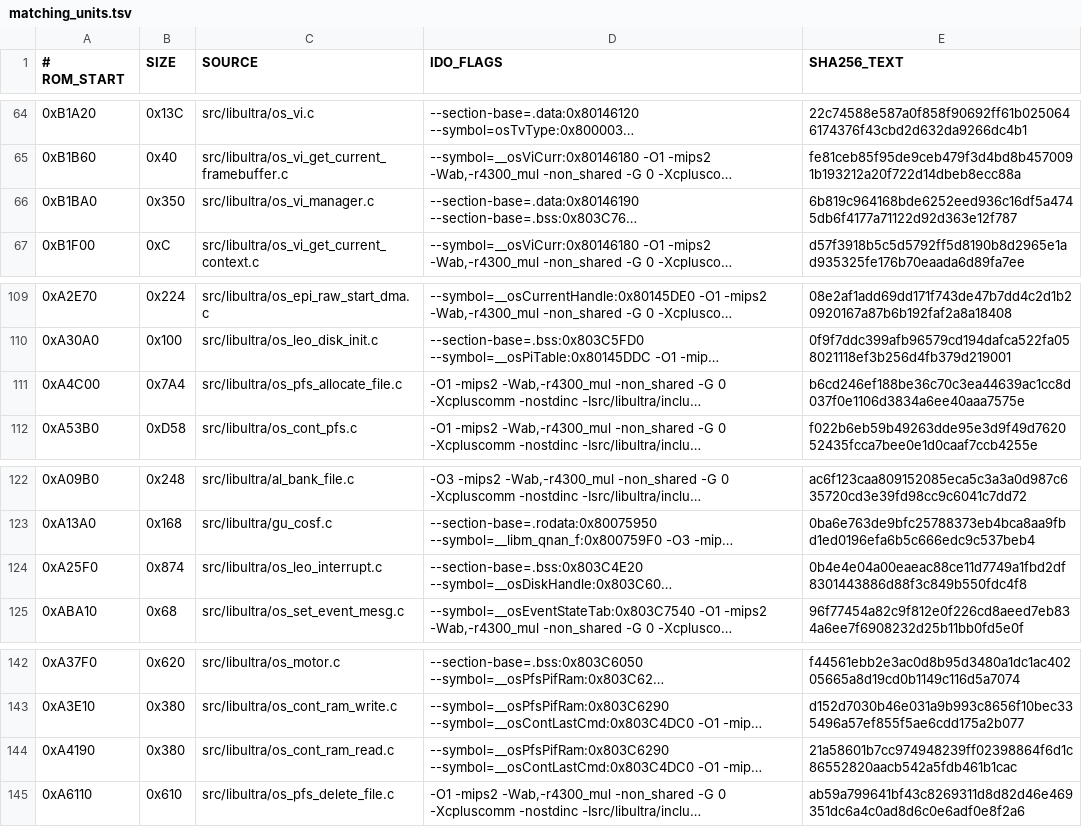
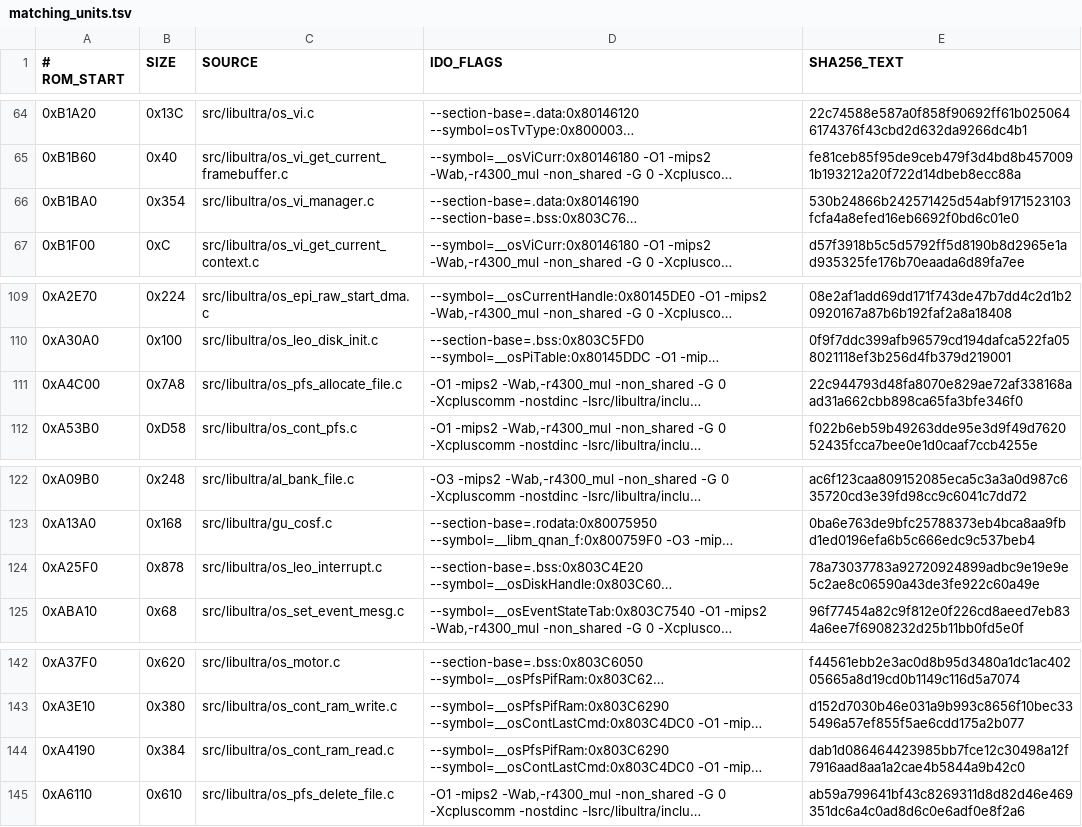
Before and after one commit to TheGh0stShip/BattleTanx, a TSV file: config/us/matching_units.tsv, drawn as a sheet; only a part is shown, gaps mark what is left out; long unchanged cells end in …; the diff names each change by its address in the sheet, - before the commit and + after, or states it on an @@ line.

```diff
--- a/config/us/matching_units.tsv
+++ b/config/us/matching_units.tsv
-B66 (SIZE): 0x350
+B66 (SIZE): 0x354
-E66 (SHA256_TEXT): 6b819c964168bde6252eed936c16df5a4745db6f4177a71122d92d363e12f787
+E66 (SHA256_TEXT): 530b24866b242571425d54abf9171523103fcfa4a8efed16eb6692f0bd6c01e0
-B111 (SIZE): 0x7A4
+B111 (SIZE): 0x7A8
-E111 (SHA256_TEXT): b6cd246ef188be36c70c3ea44639ac1cc8d037f0e1106d3834a6ee40aaa7575e
+E111 (SHA256_TEXT): 22c944793d48fa8070e829ae72af338168aad31a662cbb898ca65fa3bfe346f0
-B124 (SIZE): 0x874
+B124 (SIZE): 0x878
-E124 (SHA256_TEXT): 0b4e4e04a00eaeac88ce11d7749a1fbd2df8301443886d88f3c849b550fdc4f8
+E124 (SHA256_TEXT): 78a73037783a92720924899adbc9e19e9e5c2ae8c06590a43de3fe922c60a49e
-B144 (SIZE): 0x380
+B144 (SIZE): 0x384
-E144 (SHA256_TEXT): 21a58601b7cc974948239ff02398864f6d1c86552820aacb542a5fdb461b1cac
+E144 (SHA256_TEXT): dab1d086464423985bb7fce12c30498a12f7916aad8aa1a2cae4b5844a9b42c0
```
Also changed, not shown: config/us/matching_kmc_units.tsv, 9 other files.
